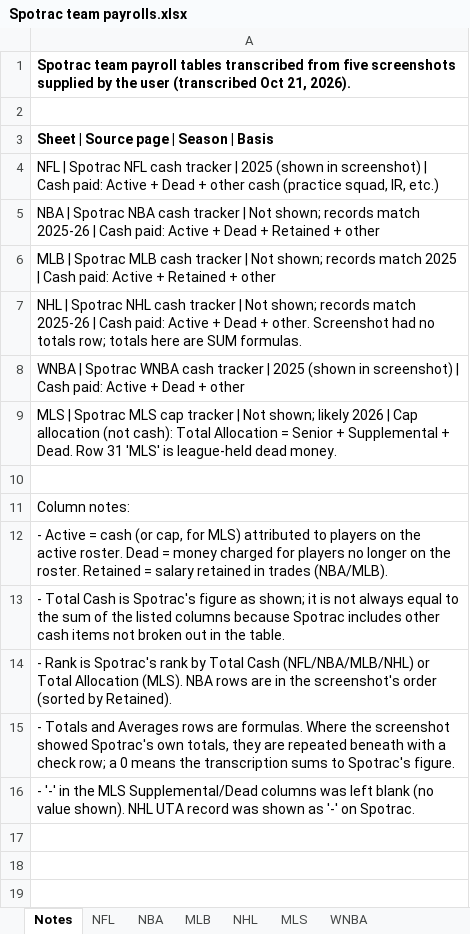
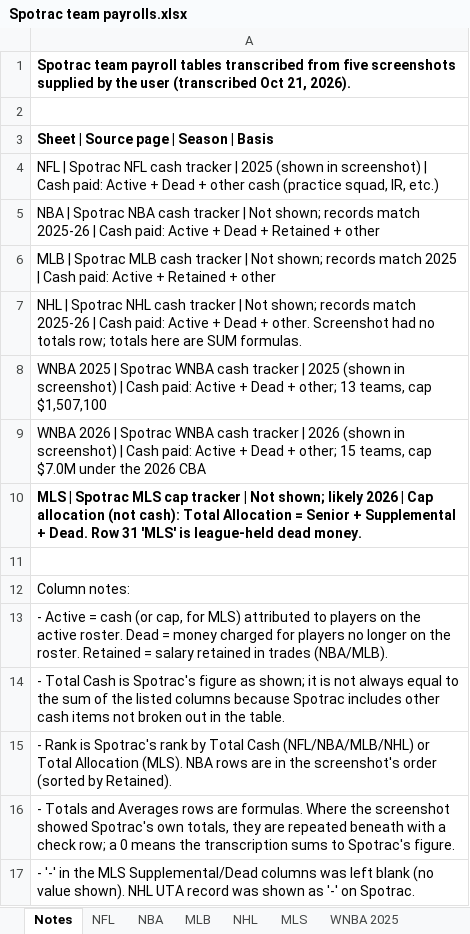
Before and after one commit to wondimagegndawit/sportsnews, an Excel workbook: reports/Spotrac team payrolls.xlsx, sheet Notes, drawn as a sheet; values as stored, in another font and other column widths than the file's, no borders; addresses are those after the commit; the diff names each change by its address in the sheet, - before the commit and + after, or states it on an @@ line.

```diff
--- a/reports/Spotrac team payrolls.xlsx (sheet Notes)
+++ b/reports/Spotrac team payrolls.xlsx (sheet Notes)
-sheet tab: WNBA
+sheet tab: WNBA 2025
-A8: WNBA | Spotrac WNBA cash tracker | 2025 (shown in screenshot) | Cash paid: Active + Dead + other
+A8: WNBA 2025 | Spotrac WNBA cash tracker | 2025 (shown in screenshot) | Cash paid: Active + Dead + other; 13 teams, cap $1,507,100
+row 9: WNBA 2026 | Spotrac WNBA cash tracker | 2026 (shown in screenshot) | Cash paid: Active + Dead + other; 15 teams, cap $7.0M under the 2026 CBA
-A10 bold: off
+A10 bold: on
```
Also changed, not shown: other sheet tabs.
